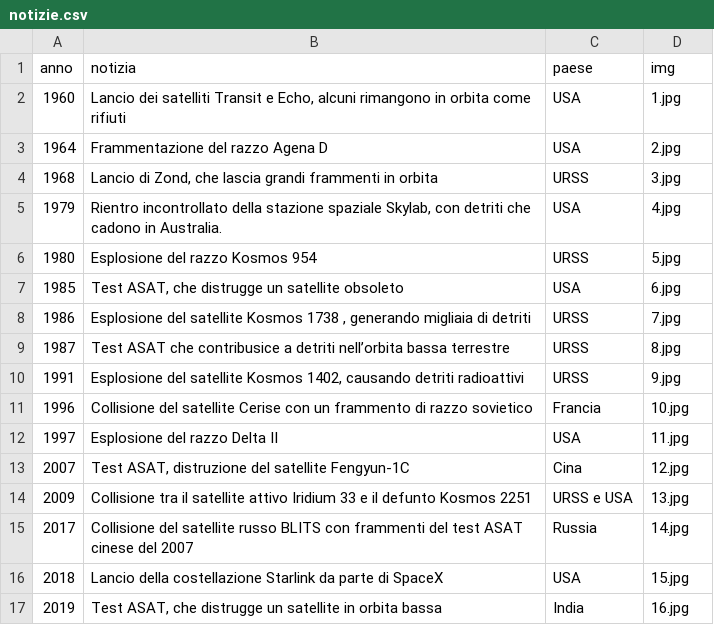
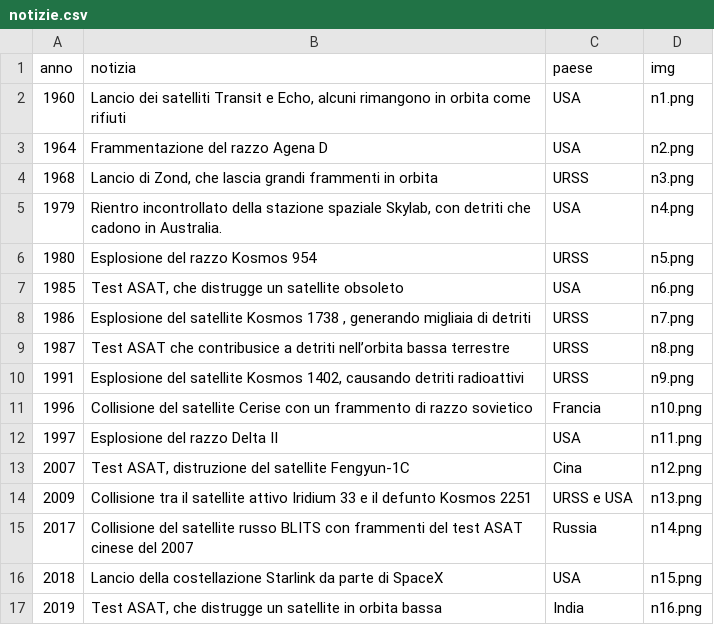
Before and after one commit to lcg-infodesign/lavoro-di-gruppo-gruppo-2, a CSV file: notizie.csv, drawn as a sheet.

Commit message:
font, pulsanti e immagini notizie

```diff
--- a/notizie.csv
+++ b/notizie.csv
@@ -1,17 +1,17 @@
 anno,notizia,paese,img
-1960,"Lancio dei satelliti Transit e Echo, alcuni rimangono in orbita come rifiuti",USA,1.jpg
-1964,Frammentazione del razzo Agena D,USA,2.jpg
-1968,"Lancio di Zond, che lascia grandi frammenti in orbita",URSS,3.jpg
-1979,"Rientro incontrollato della stazione spaziale Skylab, con detriti che cadono in Australia.",USA,4.jpg
-1980,Esplosione del razzo Kosmos 954,URSS,5.jpg
-1985,"Test ASAT, che distrugge un satellite obsoleto ",USA,6.jpg
-1986,"Esplosione del satellite Kosmos 1738 , generando migliaia di detriti",URSS,7.jpg
-1987,Test ASAT che contribusice a detriti nell’orbita bassa terrestre,URSS,8.jpg
-1991," Esplosione del satellite Kosmos 1402, causando detriti radioattivi",URSS,9.jpg
-1996,Collisione del satellite Cerise con un frammento di razzo sovietico,Francia,10.jpg
-1997,Esplosione del razzo Delta II,USA,11.jpg
-2007,"Test ASAT, distruzione del satellite Fengyun-1C",Cina,12.jpg
-2009,Collisione tra il satellite attivo Iridium 33  e il defunto Kosmos 2251,URSS e USA,13.jpg
-2017,Collisione del satellite russo BLITS con frammenti del test ASAT cinese del 2007,Russia,14.jpg
-2018,Lancio della costellazione Starlink da parte di SpaceX,USA,15.jpg
-2019,"Test ASAT, che distrugge un satellite in orbita bassa",India,16.jpg
+1960,"Lancio dei satelliti Transit e Echo, alcuni rimangono in orbita come rifiuti",USA,n1.png
+1964,Frammentazione del razzo Agena D,USA,n2.png
+1968,"Lancio di Zond, che lascia grandi frammenti in orbita",URSS,n3.png
+1979,"Rientro incontrollato della stazione spaziale Skylab, con detriti che cadono in Australia.",USA,n4.png
+1980,Esplosione del razzo Kosmos 954,URSS,n5.png
+1985,"Test ASAT, che distrugge un satellite obsoleto ",USA,n6.png
+1986,"Esplosione del satellite Kosmos 1738 , generando migliaia di detriti",URSS,n7.png
+1987,Test ASAT che contribusice a detriti nell’orbita bassa terrestre,URSS,n8.png
+1991," Esplosione del satellite Kosmos 1402, causando detriti radioattivi",URSS,n9.png
+1996,Collisione del satellite Cerise con un frammento di razzo sovietico,Francia,n10.png
+1997,Esplosione del razzo Delta II,USA,n11.png
+2007,"Test ASAT, distruzione del satellite Fengyun-1C",Cina,n12.png
+2009,Collisione tra il satellite attivo Iridium 33  e il defunto Kosmos 2251,URSS e USA,n13.png
+2017,Collisione del satellite russo BLITS con frammenti del test ASAT cinese del 2007,Russia,n14.png
+2018,Lancio della costellazione Starlink da parte di SpaceX,USA,n15.png
+2019,"Test ASAT, che distrugge un satellite in orbita bassa",India,n16.png
```
Also changed, not shown: 7 other files.
